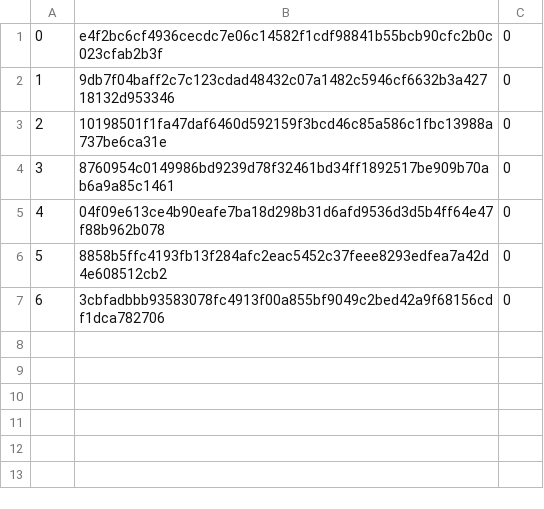
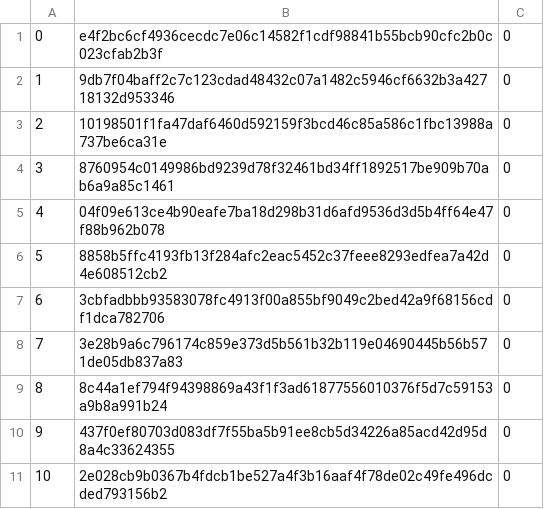
Before and after one commit to FyX0X/GeneVault, a CSV file: SERVER/data.csv, drawn as a sheet.

```diff
--- a/SERVER/data.csv
+++ b/SERVER/data.csv
@@ -7 +7,5 @@
 6,3cbfadbbb93583078fc4913f00a855bf9049c2bed42a9f68156cdf1dca782706,0
+7,3e28b9a6c796174c859e373d5b561b32b119e04690445b56b571de05db837a83,0
+8,8c44a1ef794f94398869a43f1f3ad61877556010376f5d7c59153a9b8a991b24,0
+9,437f0ef80703d083df7f55ba5b91ee8cb5d34226a85acd42d95d8a4c33624355,0
+10,2e028cb9b0367b4fdcb1be527a4f3b16aaf4f78de02c49fe496dcded793156b2,0
```
Also changed, not shown: 1 other file.
